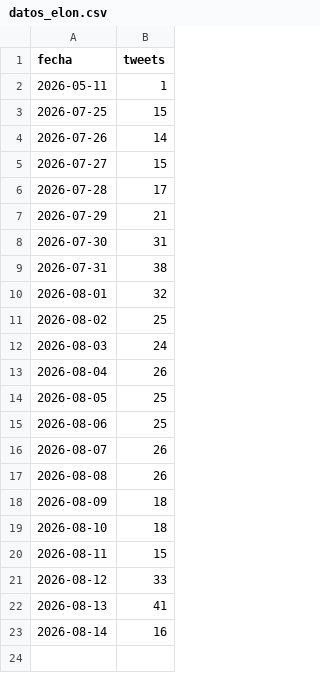
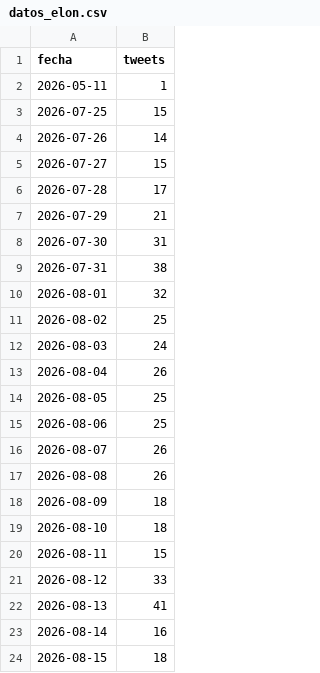
Before and after one commit to lamegawi/bot-polymarket-elon-mensual-v2, a CSV file: datos_elon.csv, drawn as a sheet; the diff names each change by its address in the sheet, - before the commit and + after, or states it on an @@ line.

```diff
--- a/datos_elon.csv
+++ b/datos_elon.csv
+row 24: 2026-08-15 | 18
```
Also changed, not shown: 4 other files.
